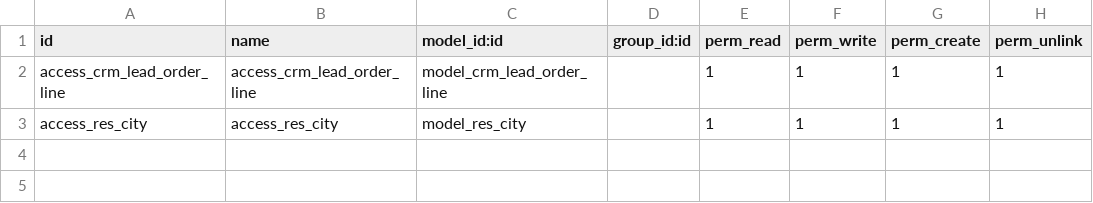
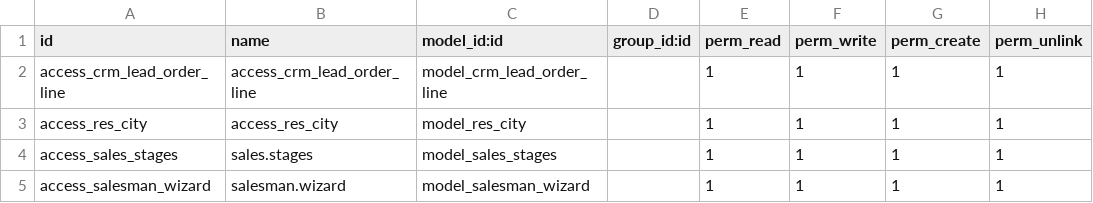
Before and after one commit to Alloyproduction/WheelAlloyProject, a CSV file: alloy_crm_modification/security/ir.model.access.csv, drawn as a sheet; the diff names each change by its address in the sheet, - before the commit and + after, or states it on an @@ line.

```diff
--- a/alloy_crm_modification/security/ir.model.access.csv
+++ b/alloy_crm_modification/security/ir.model.access.csv
+row 4: access_sales_stages | sales.stages | model_sales_stages |  | 1 | 1 | 1 | 1
+row 5: access_salesman_wizard | salesman.wizard | model_salesman_wizard |  | 1 | 1 | 1 | 1
```
Also changed, not shown: 12 other files.
